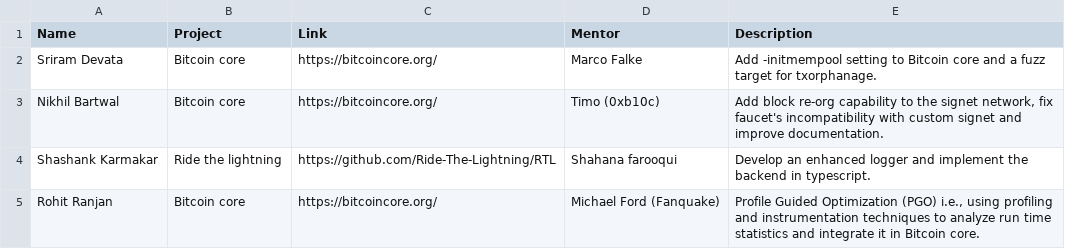
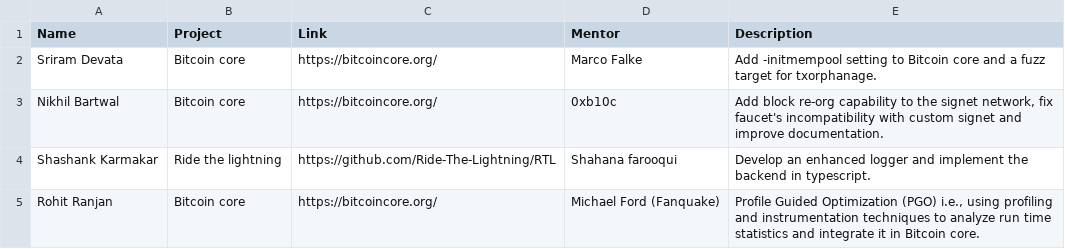
Before and after one commit to SummerOfBitcoin/summer-of-bitcoin, a CSV file: _data/2021.csv, drawn as a sheet; only a part is shown.

Commit message:
Update _data/2021.csv
Co-authored-by: Jonas <jonas@chaincode.com>

```diff
--- a/_data/2021.csv
+++ b/_data/2021.csv
@@ -2,4 +2,5 @@ Name,Project,Link,Mentor,Description
 Sriram Devata,Bitcoin core,https://bitcoincore.org/,Marco Falke,Add -initmempool setting to Bitcoin core and a fuzz target for txorphanage.
-Nikhil Bartwal,Bitcoin core,https://bitcoincore.org/,Timo (0xb10c) ,"Add block re-org capability to the signet network, fix faucet's incompatibility with custom signet and improve documentation.
-"
+Nikhil Bartwal,Bitcoin core,https://bitcoincore.org/,0xb10c,"Add block re-org capability to the signet network, fix faucet's incompatibility with custom signet and improve documentation.
+
+"
 Shashank Karmakar,Ride the lightning,https://github.com/Ride-The-Lightning/RTL,Shahana farooqui,Develop an enhanced logger and implement the backend in typescript.
```
